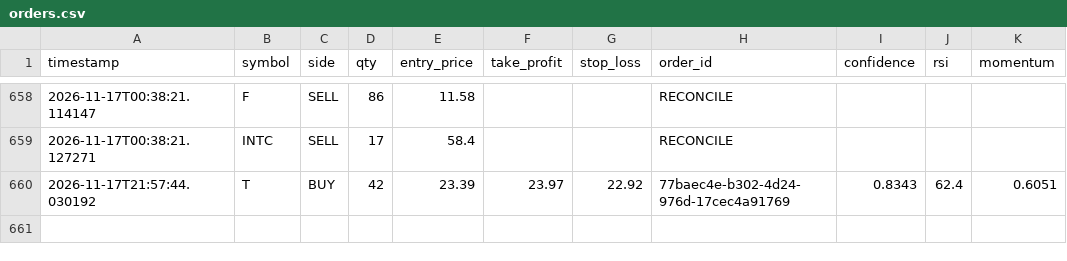
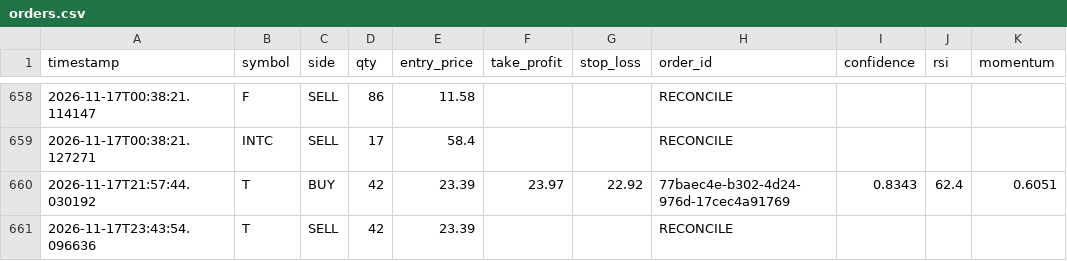
Before and after one commit to jp3tty/ml-trading-bot, a CSV file: paper_trade_log/orders.csv, drawn as a sheet; only a part is shown, gaps mark what is left out; the diff names each change by its address in the sheet, - before the commit and + after, or states it on an @@ line.

```diff
--- a/paper_trade_log/orders.csv
+++ b/paper_trade_log/orders.csv
+row 661: 2026-11-17T23:43:54.096636 | T | SELL | 42 | 23.39 |  |  | RECONCILE
```
Also changed, not shown: paper_trade_log/signals.csv.
